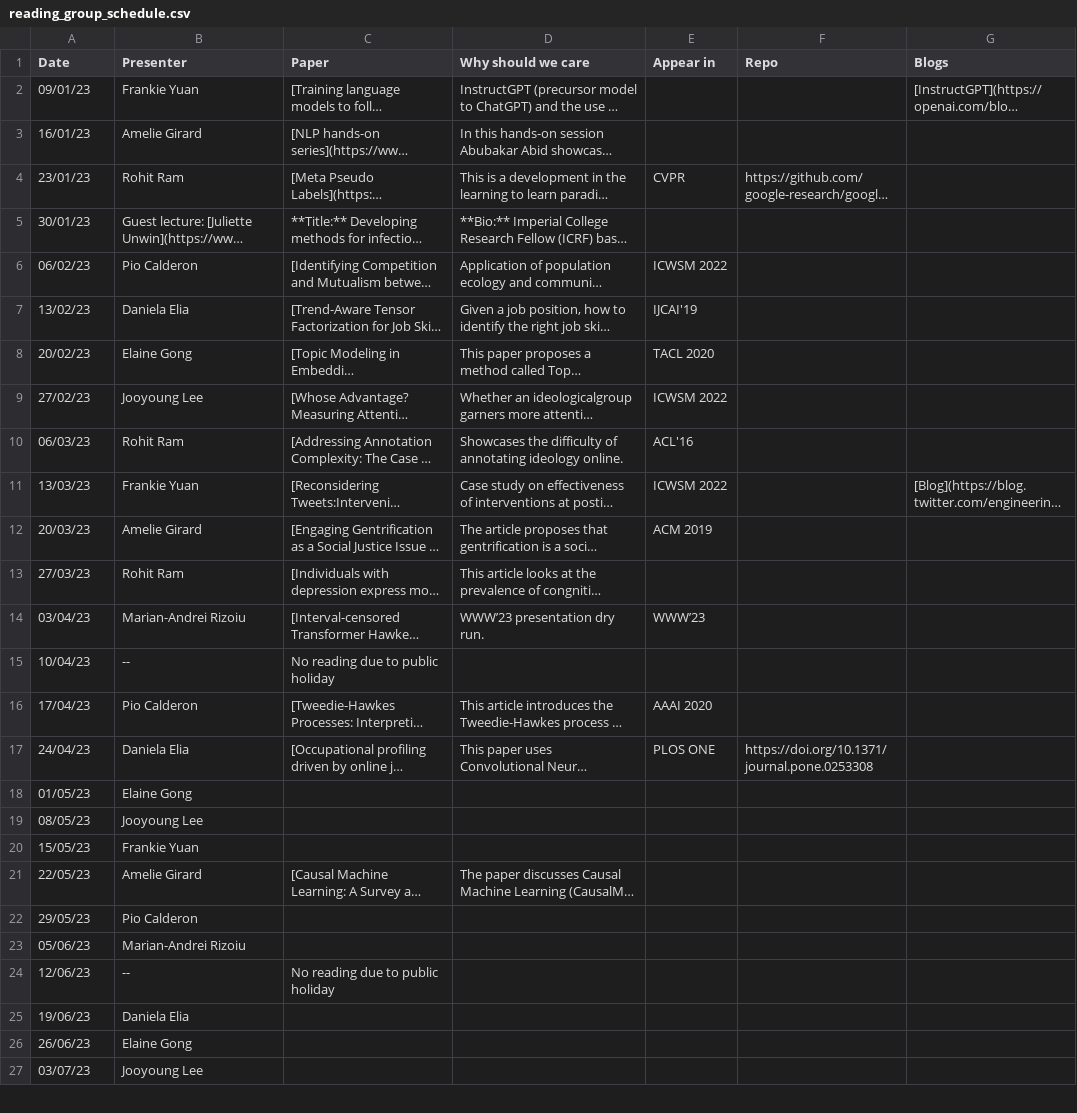
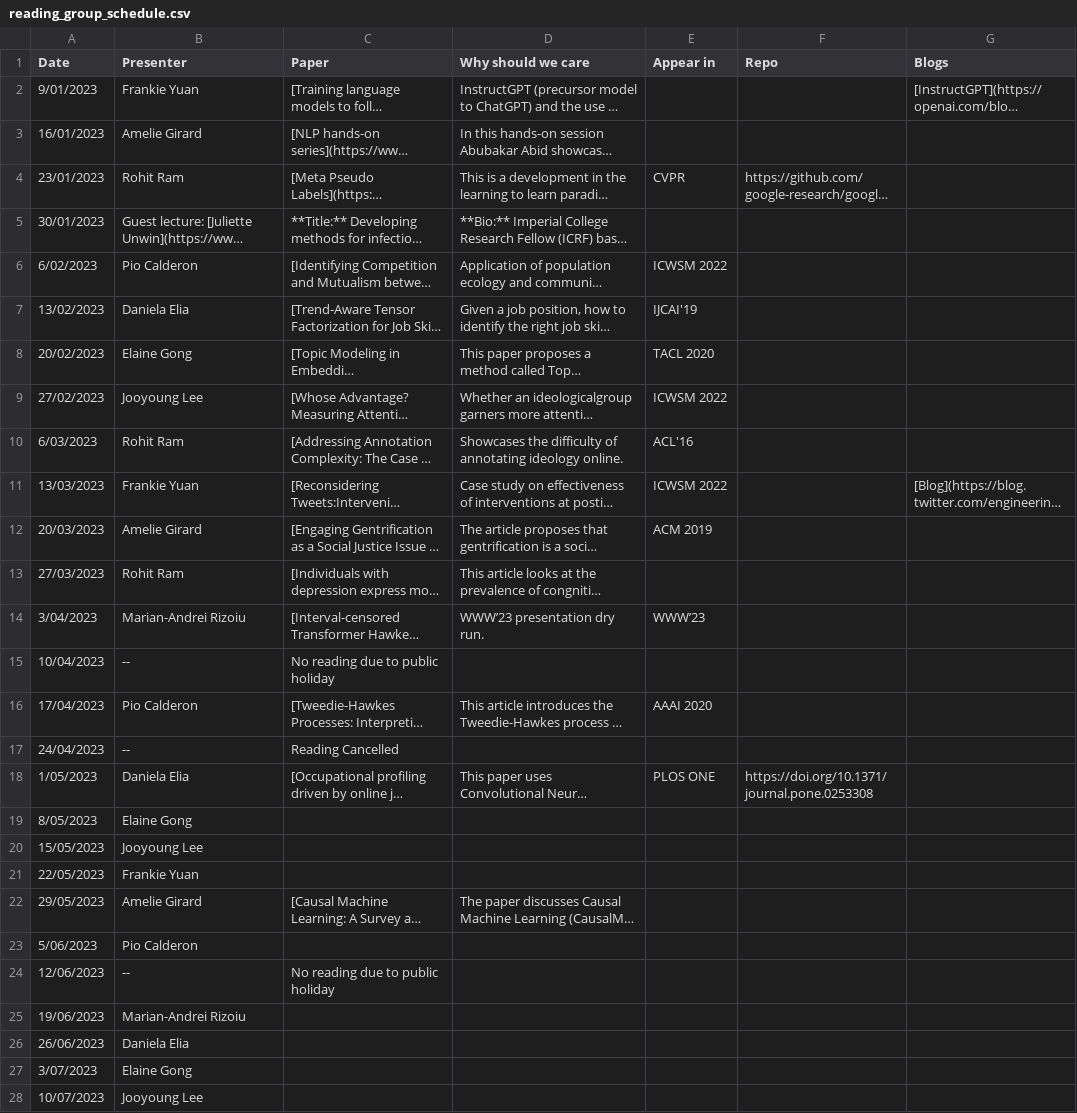
Before and after one commit to leagueofscholars/behavioral-ds.github.io, a CSV file: content/reading/reading_group_schedule.csv, drawn as a sheet; only a part is shown; long unchanged cells end in …; removed rows and columns are numbered as before the commit, all else as after; the diff covers the shown part only; the diff names each change by its address in the sheet, - before the commit and + after, or states it on an @@ line.

Commit message:
updating reading schedule

```diff
--- a/content/reading/reading_group_schedule.csv
+++ b/content/reading/reading_group_schedule.csv
-A2 (Date): 09/01/23
+A2 (Date): 9/01/2023
-A3 (Date): 16/01/23
+A3 (Date): 16/01/2023
-A4 (Date): 23/01/23
+A4 (Date): 23/01/2023
-A5 (Date): 30/01/23
+A5 (Date): 30/01/2023
-A6 (Date): 06/02/23
+A6 (Date): 6/02/2023
-A7 (Date): 13/02/23
+A7 (Date): 13/02/2023
-A8 (Date): 20/02/23
+A8 (Date): 20/02/2023
-A9 (Date): 27/02/23
+A9 (Date): 27/02/2023
-A10 (Date): 06/03/23
+A10 (Date): 6/03/2023
-A11 (Date): 13/03/23
+A11 (Date): 13/03/2023
-A12 (Date): 20/03/23
+A12 (Date): 20/03/2023
-A13 (Date): 27/03/23
+A13 (Date): 27/03/2023
-A14 (Date): 03/04/23
+A14 (Date): 3/04/2023
-A15 (Date): 10/04/23
+A15 (Date): 10/04/2023
-A16 (Date): 17/04/23
+A16 (Date): 17/04/2023
+row 17: 24/04/2023 | -- | Reading Cancelled
-A18 (Date): 24/04/23
+A18 (Date): 1/05/2023
-A19 (Date): 01/05/23
+A19 (Date): 8/05/2023
-A20 (Date): 08/05/23
+A20 (Date): 15/05/2023
-A21 (Date): 15/05/23
+A21 (Date): 22/05/2023
-A22 (Date): 22/05/23
+A22 (Date): 29/05/2023
-A23 (Date): 29/05/23
+A23 (Date): 5/06/2023
-row 23: 05/06/23 | Marian-Andrei Rizoiu
-A24 (Date): 12/06/23
+A24 (Date): 12/06/2023
+row 25: 19/06/2023 | Marian-Andrei Rizoiu
-A26 (Date): 19/06/23
+A26 (Date): 26/06/2023
-A27 (Date): 26/06/23
+A27 (Date): 3/07/2023
-A28 (Date): 03/07/23
+A28 (Date): 10/07/2023
```
Also changed, not shown: 1 added row, 2 removed rows and 23 edited cells elsewhere in this file.
